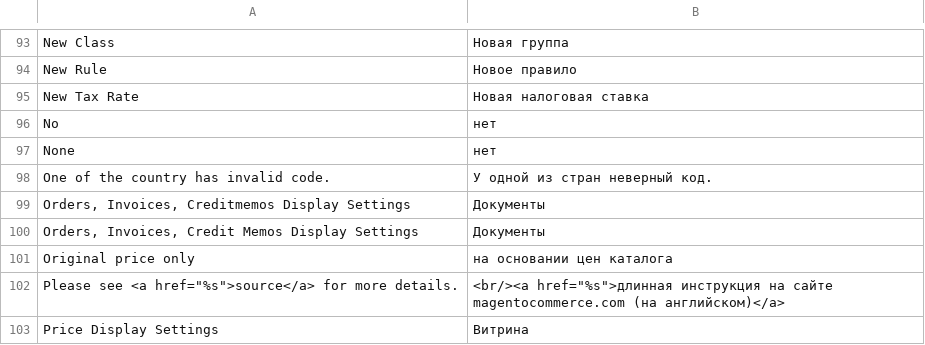
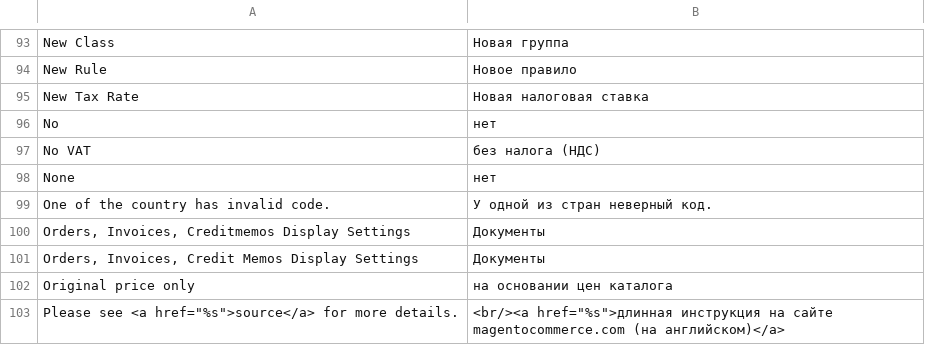
Before and after one commit to magento-russia/2, a CSV file: app/locale/ru_DF/Mage_Tax.csv, drawn as a sheet; only a part is shown, gaps mark what is left out; the shorter side is filled out with more unchanged rows; the diff names each change by its address in the sheet, - before the commit and + after, or states it on an @@ line.

Commit message:
без налога (НДС)

```diff
--- a/app/locale/ru_DF/Mage_Tax.csv
+++ b/app/locale/ru_DF/Mage_Tax.csv
+row 97: No VAT | без налога (НДС)
```
Also changed, not shown: 3 other files.
